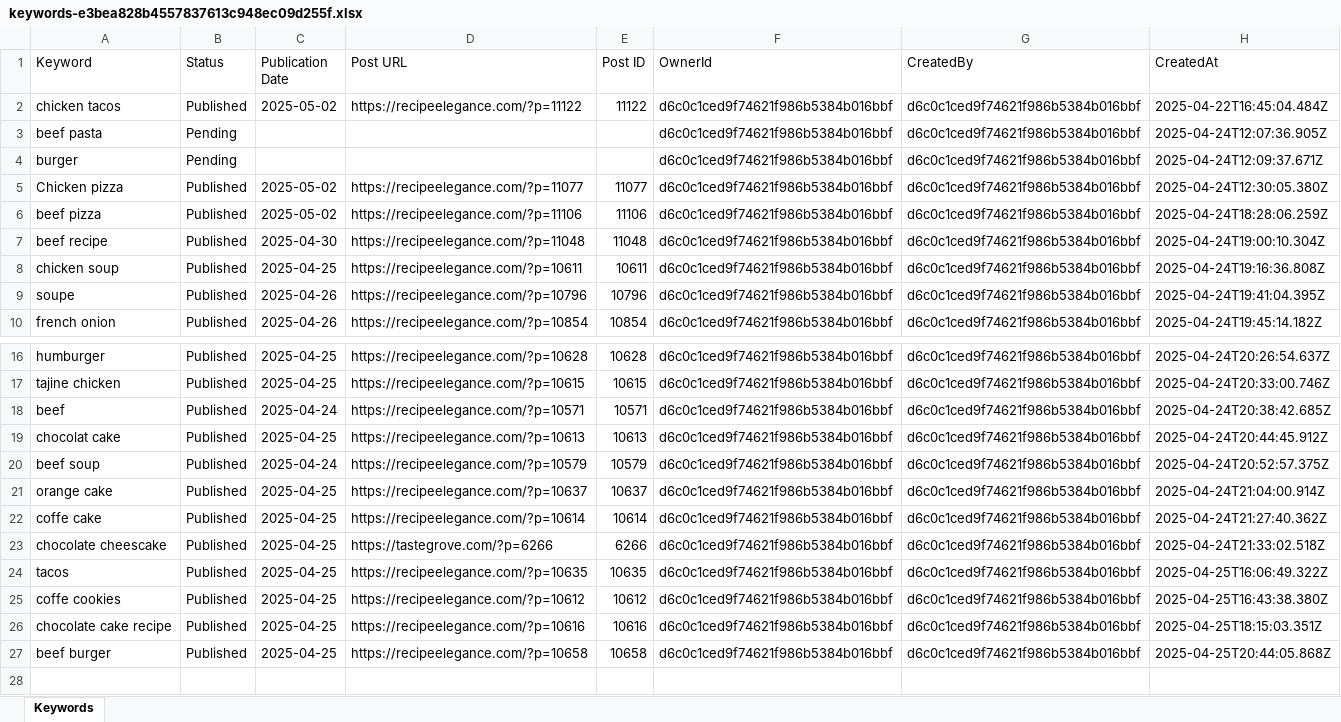
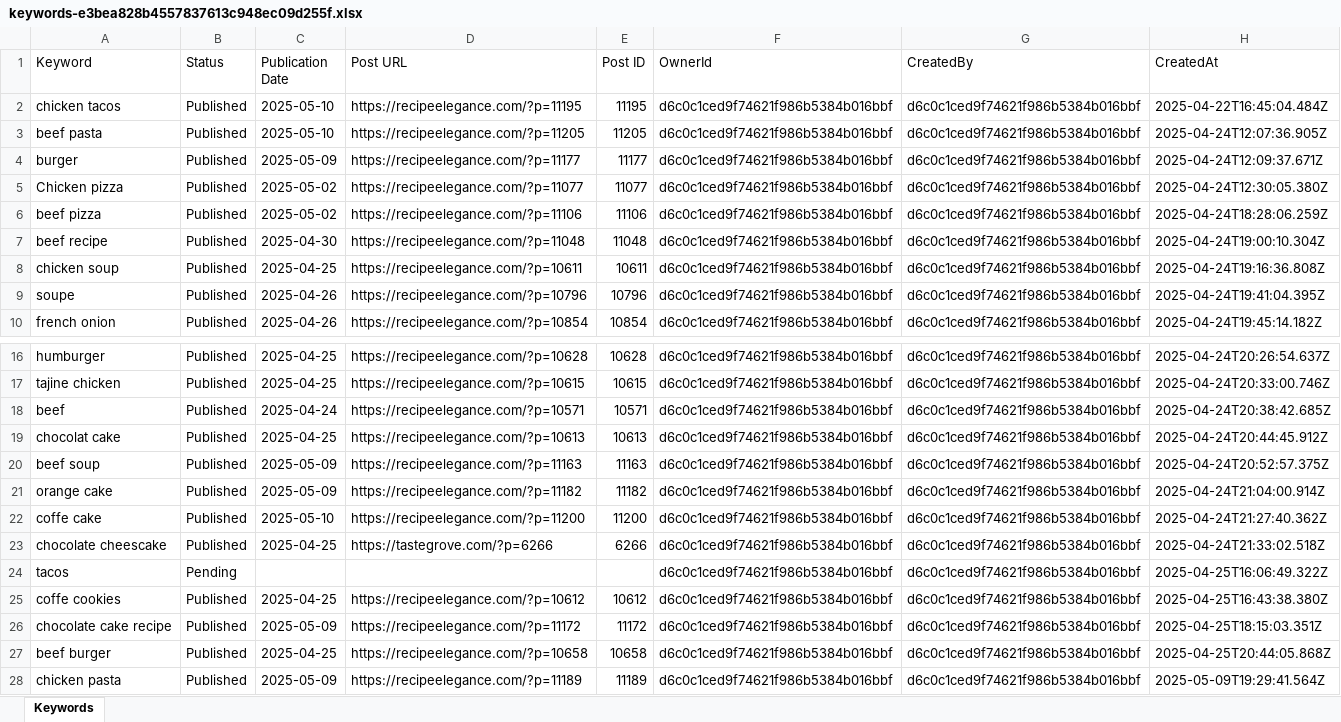
Before and after one commit to BENMOU98/application98, an Excel workbook: data/keywords-e3bea828b4557837613c948ec09d255f.xlsx, sheet Keywords, drawn as a sheet; only a part is shown, gaps mark what is left out; values as stored, in another font and other column widths than the file's, no borders; the diff names each change by its address in the sheet, - before the commit and + after, or states it on an @@ line.

```diff
--- a/data/keywords-e3bea828b4557837613c948ec09d255f.xlsx (sheet Keywords)
+++ b/data/keywords-e3bea828b4557837613c948ec09d255f.xlsx (sheet Keywords)
-C2 (Publication Date): 2025-05-02
+C2 (Publication Date): 2025-05-10
-D2 (Post URL): https://recipeelegance.com/?p=11122
+D2 (Post URL): https://recipeelegance.com/?p=11195
-E2 (Post ID): 11122
+E2 (Post ID): 11195
-B3:B4 (Status): Pending
+B3:B4 (Status): Published
-C3 (Publication Date): (empty)
+C3 (Publication Date): 2025-05-10
-D3 (Post URL): (empty)
+D3 (Post URL): https://recipeelegance.com/?p=11205
-E3 (Post ID): (empty)
+E3 (Post ID): 11205
-C4 (Publication Date): (empty)
+C4 (Publication Date): 2025-05-09
-D4 (Post URL): (empty)
+D4 (Post URL): https://recipeelegance.com/?p=11177
-E4 (Post ID): (empty)
+E4 (Post ID): 11177
-C20 (Publication Date): 2025-04-24
+C20 (Publication Date): 2025-05-09
-D20 (Post URL): https://recipeelegance.com/?p=10579
+D20 (Post URL): https://recipeelegance.com/?p=11163
-E20 (Post ID): 10579
+E20 (Post ID): 11163
-C21 (Publication Date): 2025-04-25
+C21 (Publication Date): 2025-05-09
-D21 (Post URL): https://recipeelegance.com/?p=10637
+D21 (Post URL): https://recipeelegance.com/?p=11182
-E21 (Post ID): 10637
+E21 (Post ID): 11182
-C22 (Publication Date): 2025-04-25
+C22 (Publication Date): 2025-05-10
-D22 (Post URL): https://recipeelegance.com/?p=10614
+D22 (Post URL): https://recipeelegance.com/?p=11200
-E22 (Post ID): 10614
+E22 (Post ID): 11200
-B24 (Status): Published
+B24 (Status): Pending
-C24 (Publication Date): 2025-04-25
+C24 (Publication Date): (empty)
-D24 (Post URL): https://recipeelegance.com/?p=10635
+D24 (Post URL): (empty)
-E24 (Post ID): 10635
+E24 (Post ID): (empty)
-C26 (Publication Date): 2025-04-25
+C26 (Publication Date): 2025-05-09
-D26 (Post URL): https://recipeelegance.com/?p=10616
+D26 (Post URL): https://recipeelegance.com/?p=11172
-E26 (Post ID): 10616
+E26 (Post ID): 11172
+row 28: chicken pasta | Published | 2025-05-09 | https://recipeelegance.com/?p=11189 | 11189 | d6c0c1ced9f74621f986b5384b016bbf | d6c0c1ced9f74621f986b5384b016bbf | 2025-05-09T19:29:41.564Z
```
Also changed, not shown: 8 other files.
